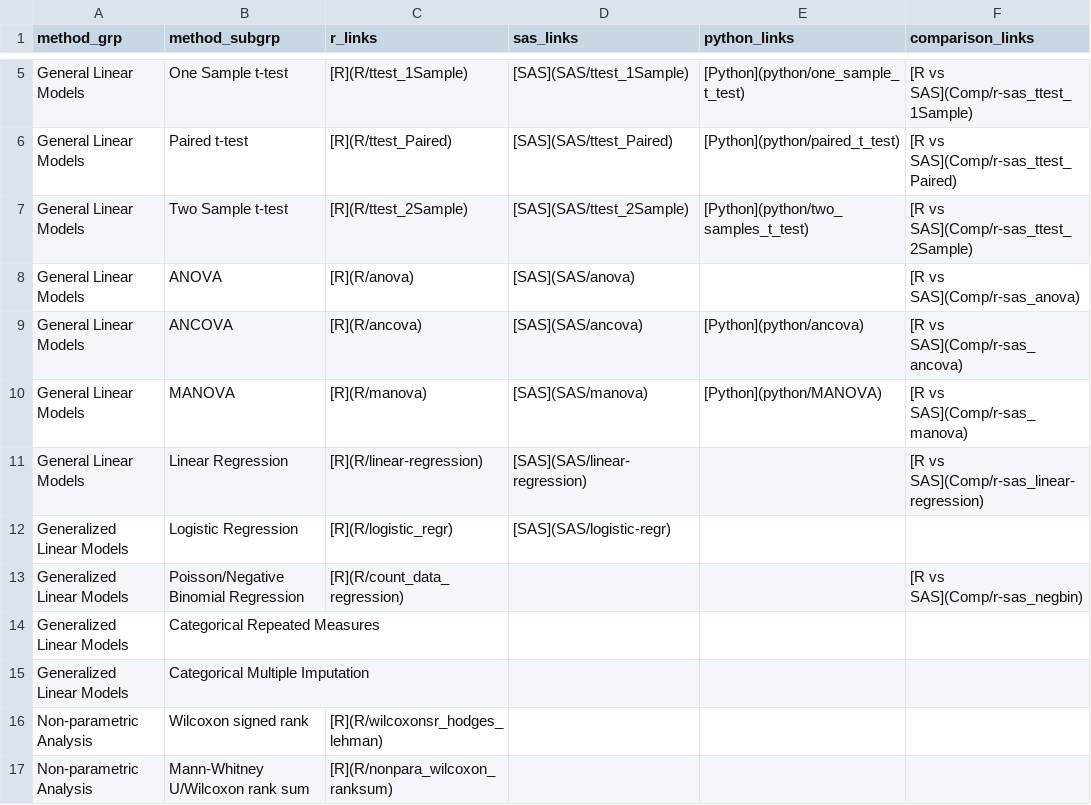
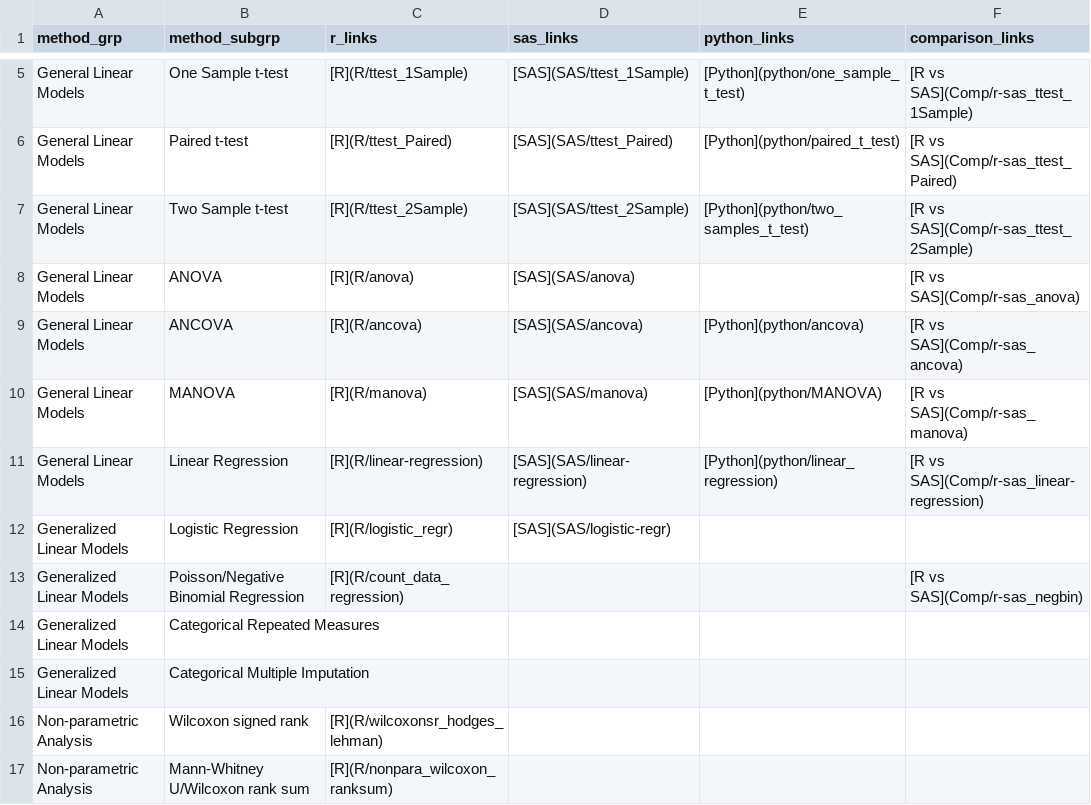
Before and after one commit to PSIAIMS/CAMIS, a CSV file: data/stat_method_tbl.csv, drawn as a sheet; only a part is shown, gaps mark what is left out.

Commit message:
Adding Nic's python

```diff
--- a/data/stat_method_tbl.csv
+++ b/data/stat_method_tbl.csv
@@ -10,3 +10,3 @@ General Linear Models,ANCOVA,[R](R/ancova),[SAS](SAS/ancova),[Python](python/anc
 General Linear Models,MANOVA,[R](R/manova),[SAS](SAS/manova),[Python](python/MANOVA),[R vs SAS](Comp/r-sas_manova)
-General Linear Models,Linear Regression,[R](R/linear-regression),[SAS](SAS/linear-regression),,[R vs SAS](Comp/r-sas_linear-regression)
+General Linear Models,Linear Regression,[R](R/linear-regression),[SAS](SAS/linear-regression),[Python](python/linear_regression),[R vs SAS](Comp/r-sas_linear-regression)
 Generalized Linear Models,Logistic Regression,[R](R/logistic_regr),[SAS](SAS/logistic-regr),,
```
